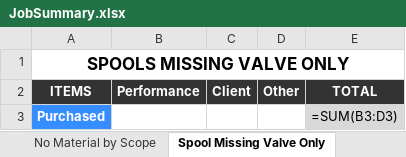
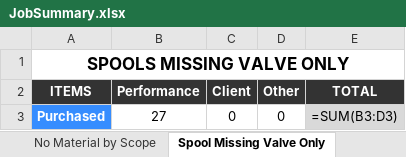
Before and after one commit to kmccun2/react-redux-template, an Excel workbook: database/6951/JobSummary.xlsx, sheet Spool Missing Valve Only, drawn as a sheet; values as stored, in another font and other column widths than the file's, no borders; formulas without a stored value are shown as written; charts and pictures not drawn; the diff names each change by its address in the sheet, - before the commit and + after, or states it on an @@ line.

```diff
--- a/database/6951/JobSummary.xlsx (sheet Spool Missing Valve Only)
+++ b/database/6951/JobSummary.xlsx (sheet Spool Missing Valve Only)
-B3 (Performance): (empty)
+B3 (Performance): 27
-C3 (Client): (empty)
+C3 (Client): 0
-D3 (Other): (empty)
+D3 (Other): 0
```
Also changed, not shown: sheet Areas Summary (By Material), sheet Areas Summary, sheet PRINTOUT, sheet Spools by Scope, sheet No Material by Scope, sheet Purchased by Scope, 1 more sheet, other sheet tabs, charts or pictures, database/Templates/JobSumTemplate.xlsx, 18 other files.
